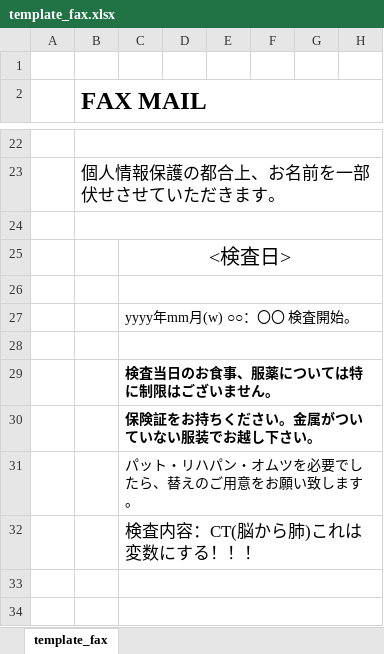
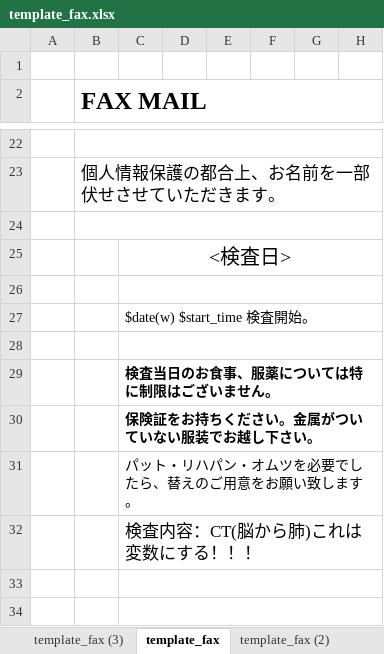
Before and after one commit to tellus21/ers, an Excel workbook: public/templates/template_fax.xlsx, sheet template_fax, drawn as a sheet; only a part is shown, gaps mark what is left out; values as stored, in another font and other column widths than the file's, no borders; the diff names each change by its address in the sheet, - before the commit and + after, or states it on an @@ line.

```diff
--- a/public/templates/template_fax.xlsx (sheet template_fax)
+++ b/public/templates/template_fax.xlsx (sheet template_fax)
+sheet tab: template_fax (3)
+sheet tab: template_fax (2)
-C27: yyyy年mm月(w) ○○：〇〇 検査開始。
+C27: $date(w) $start_time 検査開始。
```
Also changed, not shown: 3 other files.
